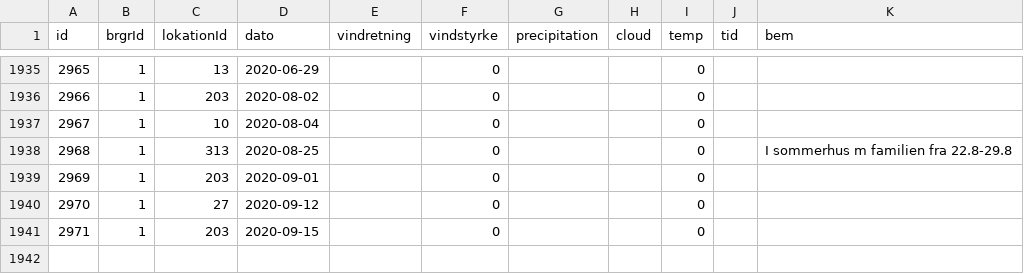
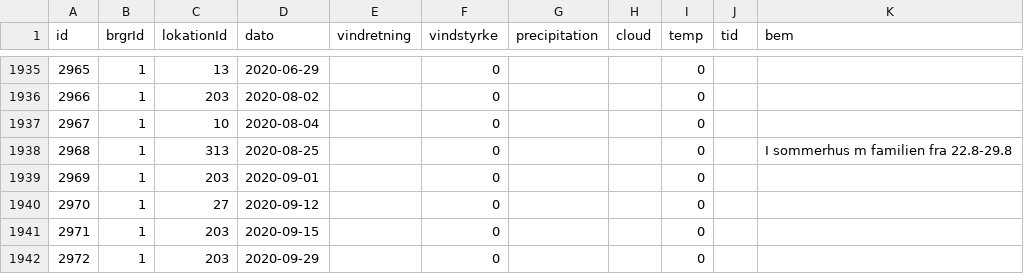
Before and after one commit to carapace-tech/nhsfugle, a CSV file: tblTur.csv, drawn as a sheet; only a part is shown, gaps mark what is left out; the diff names each change by its address in the sheet, - before the commit and + after, or states it on an @@ line.

```diff
--- a/tblTur.csv
+++ b/tblTur.csv
+row 1942: 2972 | 1 | 203 | 2020-09-29 |  | 0 |  |  | 0
```
Also changed, not shown: tblObservation.csv.
